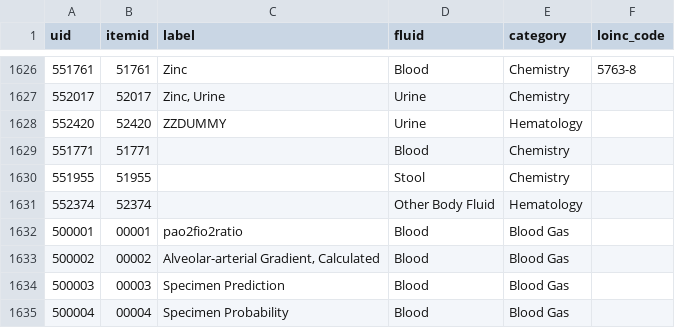
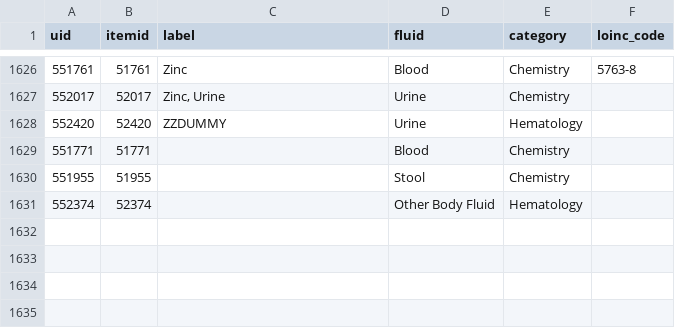
Before and after one commit to cheneeheng/mimic-code, a TSV file: mimic-iv/projects/resources/d_labitems.tsv, drawn as a sheet; only a part is shown, gaps mark what is left out; the diff names each change by its address in the sheet, - before the commit and + after, or states it on an @@ line.

```diff
--- a/mimic-iv/projects/resources/d_labitems.tsv
+++ b/mimic-iv/projects/resources/d_labitems.tsv
-row 1632: 500001 | 00001 | pao2fio2ratio | Blood | Blood Gas
-row 1633: 500002 | 00002 | Alveolar-arterial Gradient, Calculated | Blood | Blood Gas
-row 1634: 500003 | 00003 | Specimen Prediction | Blood | Blood Gas
-row 1635: 500004 | 00004 | Specimen Probability | Blood | Blood Gas
```
Also changed, not shown: 29 other files.
